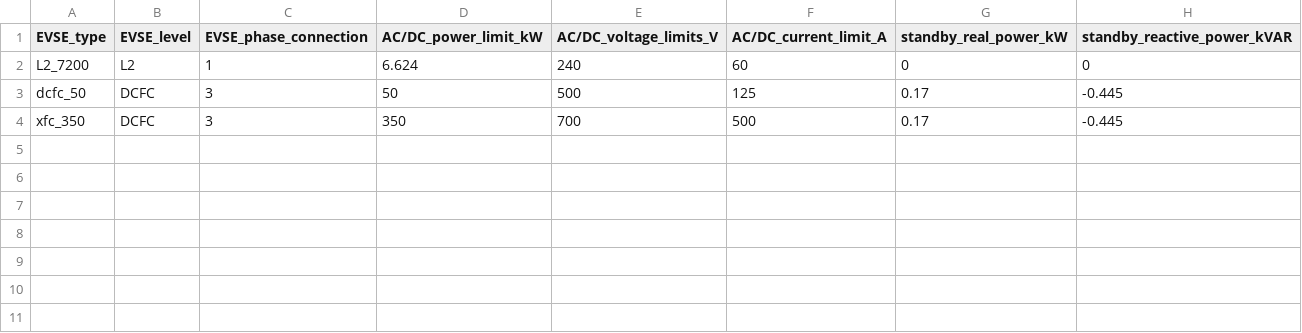
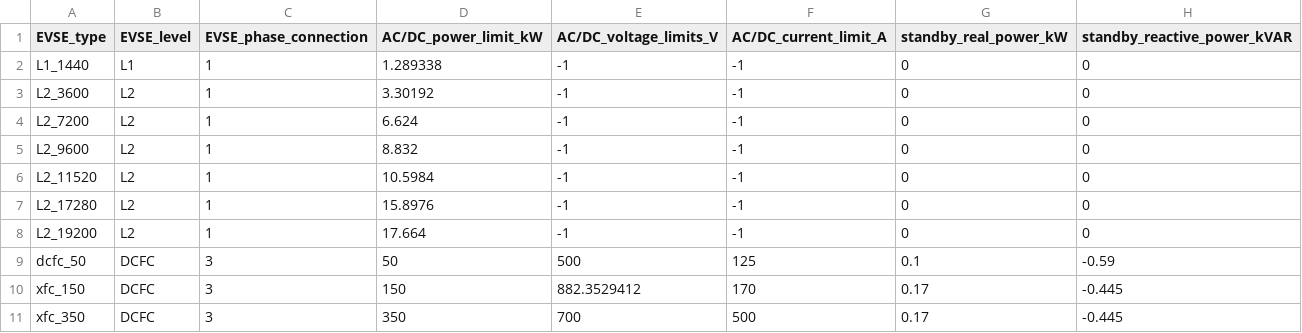
Before and after one commit to idaholab/Caldera_Grid, a CSV file: inputs/EVSE_inputs.csv, drawn as a sheet.

```diff
--- a/inputs/EVSE_inputs.csv
+++ b/inputs/EVSE_inputs.csv
@@ -1,4 +1,11 @@
 EVSE_type,EVSE_level,EVSE_phase_connection,AC/DC_power_limit_kW,AC/DC_voltage_limits_V,AC/DC_current_limit_A,standby_real_power_kW,standby_reactive_power_kVAR
-L2_7200,L2,1,6.624,240,60,0,0
-dcfc_50,DCFC,3,50,500,125,0.17,-0.445
+L1_1440,L1,1,1.289338,-1,-1,0,0
+L2_3600,L2,1,3.30192,-1,-1,0,0
+L2_7200,L2,1,6.624,-1,-1,0,0
+L2_9600,L2,1,8.832,-1,-1,0,0
+L2_11520,L2,1,10.5984,-1,-1,0,0
+L2_17280,L2,1,15.8976,-1,-1,0,0
+L2_19200,L2,1,17.664,-1,-1,0,0
+dcfc_50,DCFC,3,50,500,125,0.1,-0.59
+xfc_150,DCFC,3,150,882.3529412,170,0.17,-0.445
 xfc_350,DCFC,3,350,700,500,0.17,-0.445
```
Also changed, not shown: inputs/CE_.csv, inputs/EV_inputs.csv, 19 other files.
